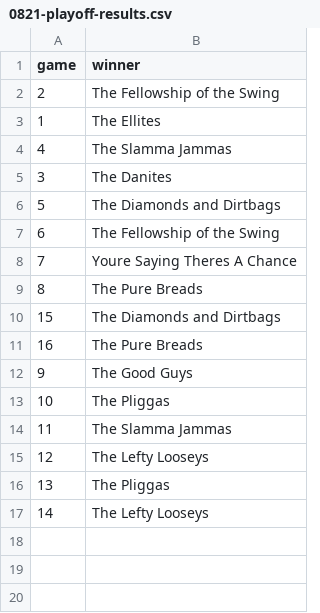
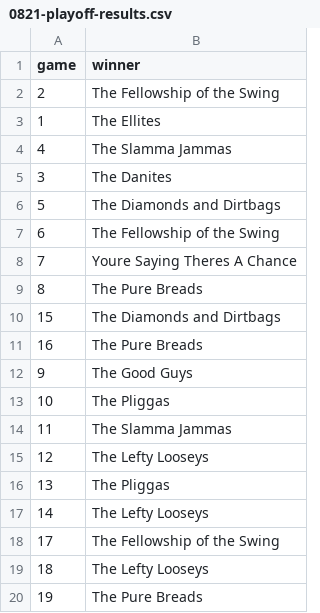
Before and after one commit to curtisknudson/claude-cp-softball-analysis, a CSV file: 0821-playoff-results.csv, drawn as a sheet; the diff names each change by its address in the sheet, - before the commit and + after, or states it on an @@ line.

```diff
--- a/0821-playoff-results.csv
+++ b/0821-playoff-results.csv
+row 18: 17 | The Fellowship of the Swing
+row 19: 18 | The Lefty Looseys
+row 20: 19 | The Pure Breads
```
Also changed, not shown: 1 other file.
